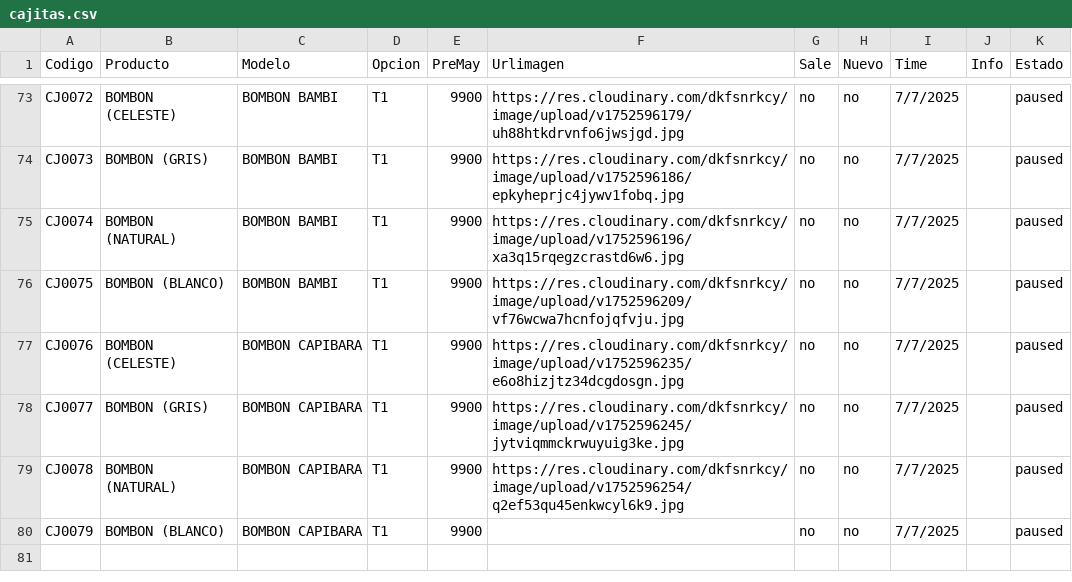
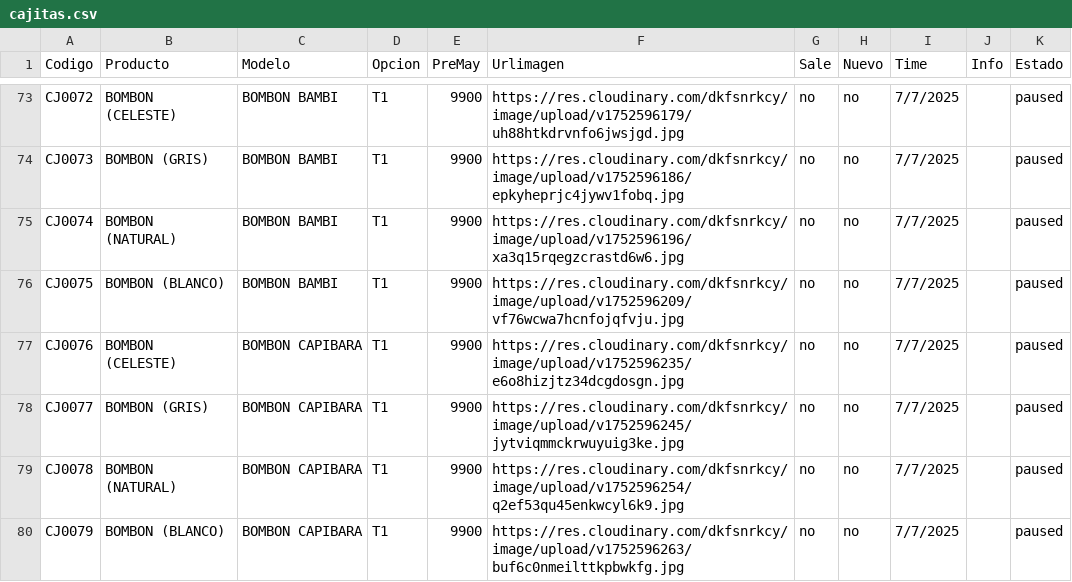
Before and after one commit to Balcaz/verificador-csv, a CSV file: cajitas.csv, drawn as a sheet; only a part is shown, gaps mark what is left out.

Commit message:
Actualizo cajitas.csv desde UI

```diff
--- a/cajitas.csv
+++ b/cajitas.csv
@@ -79,2 +79,2 @@ CJ0077;BOMBON (GRIS);BOMBON CAPIBARA;T1;9900;https://res.cloudinary.com/dkfsnrkc
 CJ0078;BOMBON (NATURAL);BOMBON CAPIBARA;T1;9900;https://res.cloudinary.com/dkfsnrkcy/image/upload/v1752596254/q2ef53qu45enkwcyl6k9.jpg;no;no;7/7/2025;;paused;
-CJ0079;BOMBON (BLANCO);BOMBON CAPIBARA;T1;9900;;no;no;7/7/2025;;paused;
+CJ0079;BOMBON (BLANCO);BOMBON CAPIBARA;T1;9900;https://res.cloudinary.com/dkfsnrkcy/image/upload/v1752596263/buf6c0nmeilttkpbwkfg.jpg;no;no;7/7/2025;;paused;
```
